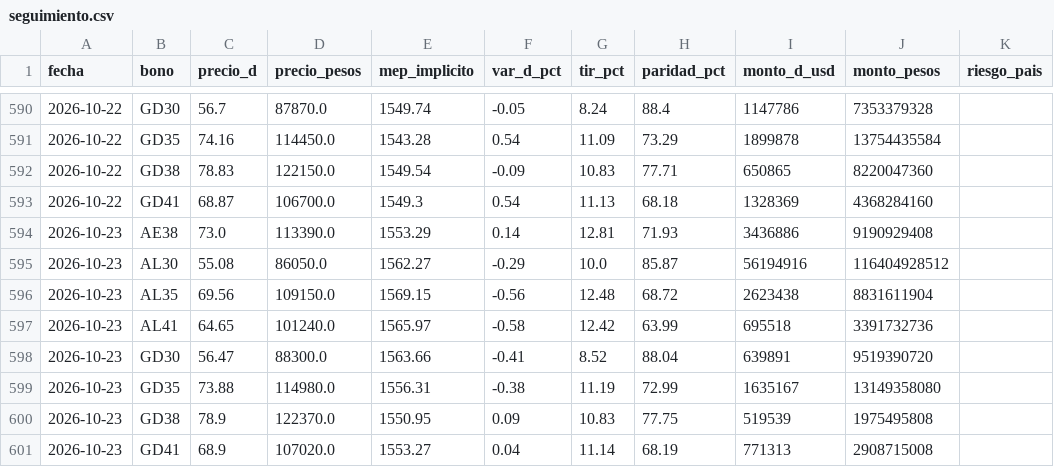
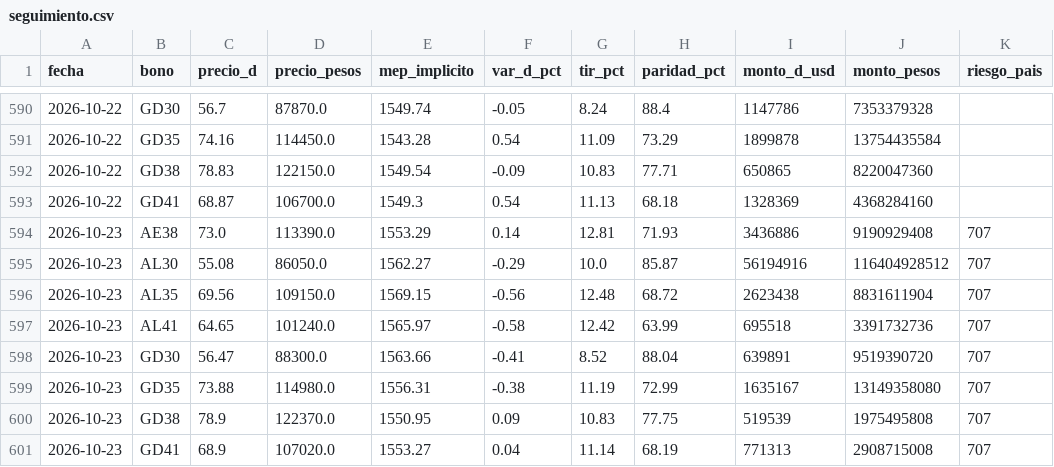
Before and after one commit to Dcostanzo30/ppi-lector, a CSV file: estudios/bonos/seguimiento.csv, drawn as a sheet; only a part is shown, gaps mark what is left out.

Commit message:
Seguimiento bonos 2026-10-25

```diff
--- a/estudios/bonos/seguimiento.csv
+++ b/estudios/bonos/seguimiento.csv
@@ -593,9 +593,9 @@ fecha,bono,precio_d,precio_pesos,mep_implicito,var_d_pct,tir_pct,paridad_pct,mon
 2026-10-22,GD41,68.87,106700.0,1549.3,0.54,11.13,68.18,1328369,4368284160,
-2026-10-23,AE38,73.0,113390.0,1553.29,0.14,12.81,71.93,3436886,9190929408,
-2026-10-23,AL30,55.08,86050.0,1562.27,-0.29,10.0,85.87,56194916,116404928512,
-2026-10-23,AL35,69.56,109150.0,1569.15,-0.56,12.48,68.72,2623438,8831611904,
-2026-10-23,AL41,64.65,101240.0,1565.97,-0.58,12.42,63.99,695518,3391732736,
-2026-10-23,GD30,56.47,88300.0,1563.66,-0.41,8.52,88.04,639891,9519390720,
-2026-10-23,GD35,73.88,114980.0,1556.31,-0.38,11.19,72.99,1635167,13149358080,
-2026-10-23,GD38,78.9,122370.0,1550.95,0.09,10.83,77.75,519539,1975495808,
-2026-10-23,GD41,68.9,107020.0,1553.27,0.04,11.14,68.19,771313,2908715008,
+2026-10-23,AE38,73.0,113390.0,1553.29,0.14,12.81,71.93,3436886,9190929408,707
+2026-10-23,AL30,55.08,86050.0,1562.27,-0.29,10.0,85.87,56194916,116404928512,707
+2026-10-23,AL35,69.56,109150.0,1569.15,-0.56,12.48,68.72,2623438,8831611904,707
+2026-10-23,AL41,64.65,101240.0,1565.97,-0.58,12.42,63.99,695518,3391732736,707
+2026-10-23,GD30,56.47,88300.0,1563.66,-0.41,8.52,88.04,639891,9519390720,707
+2026-10-23,GD35,73.88,114980.0,1556.31,-0.38,11.19,72.99,1635167,13149358080,707
+2026-10-23,GD38,78.9,122370.0,1550.95,0.09,10.83,77.75,519539,1975495808,707
+2026-10-23,GD41,68.9,107020.0,1553.27,0.04,11.14,68.19,771313,2908715008,707
```
Also changed, not shown: 1 other file.
